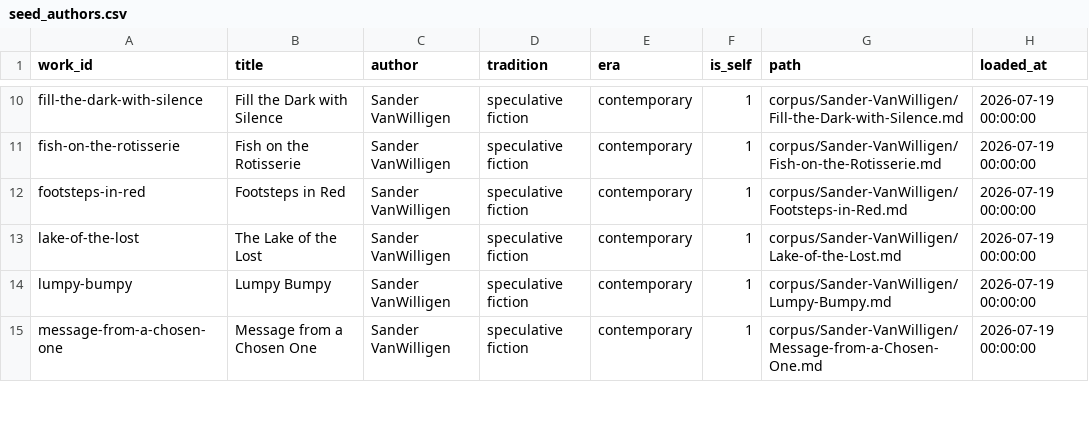
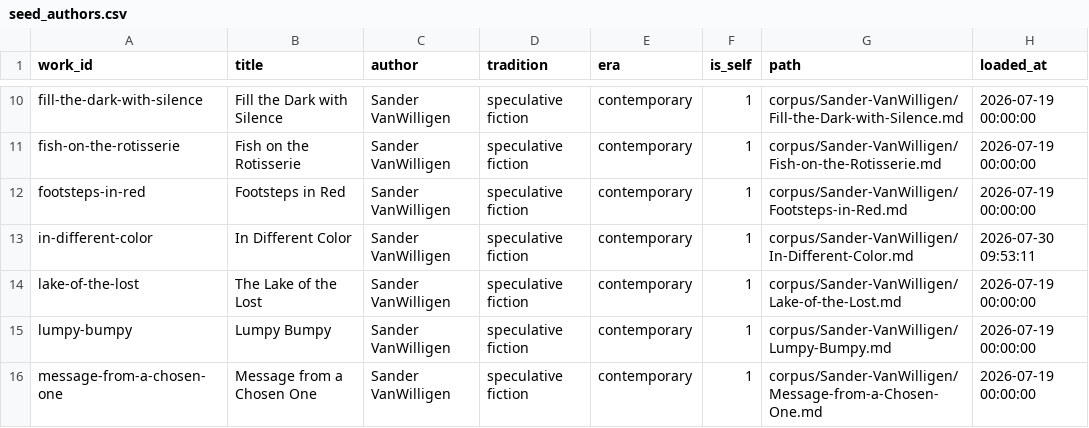
Before and after one commit to sandervw/Gutenberg-Fingerprint, a CSV file: dbt/seeds/seed_authors.csv, drawn as a sheet; only a part is shown, gaps mark what is left out; the diff names each change by its address in the sheet, - before the commit and + after, or states it on an @@ line.

Commit message:
Added personal story to seed file

```diff
--- a/dbt/seeds/seed_authors.csv
+++ b/dbt/seeds/seed_authors.csv
+row 13: in-different-color | In Different Color | Sander VanWilligen | speculative fiction | contemporary | 1 | corpus/Sander-VanWilligen/In-Different-Color.md | 2026-07-30 09:53:11
```
Also changed, not shown: 3 other files.
